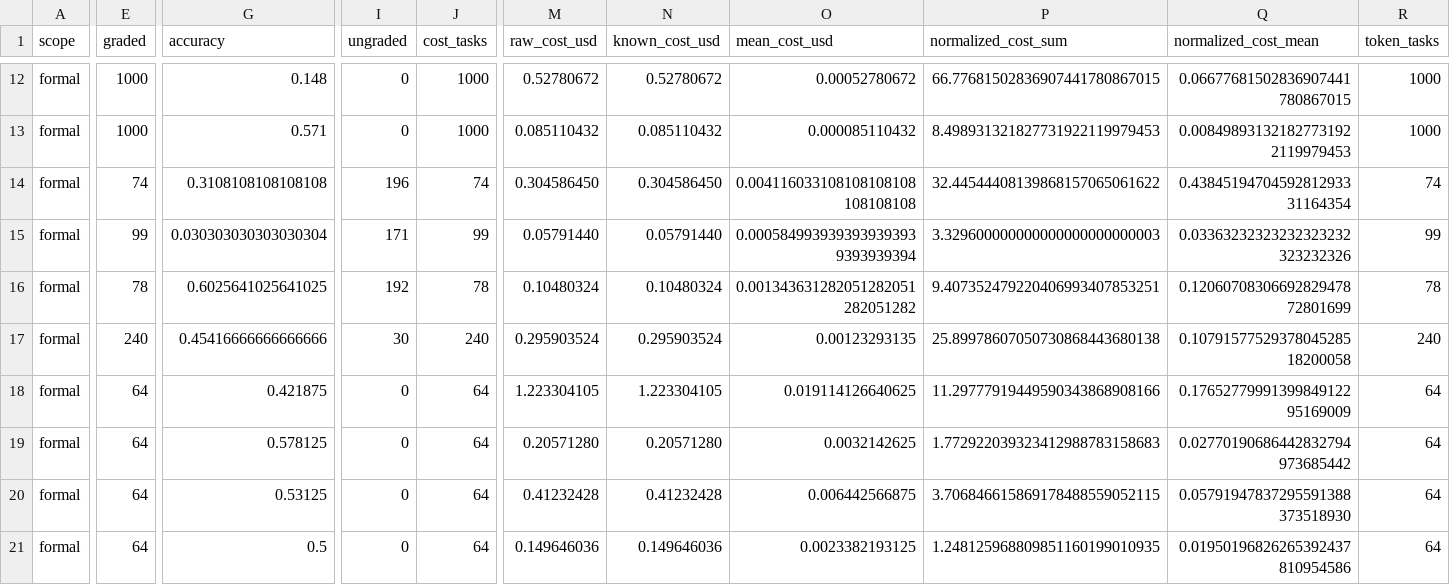
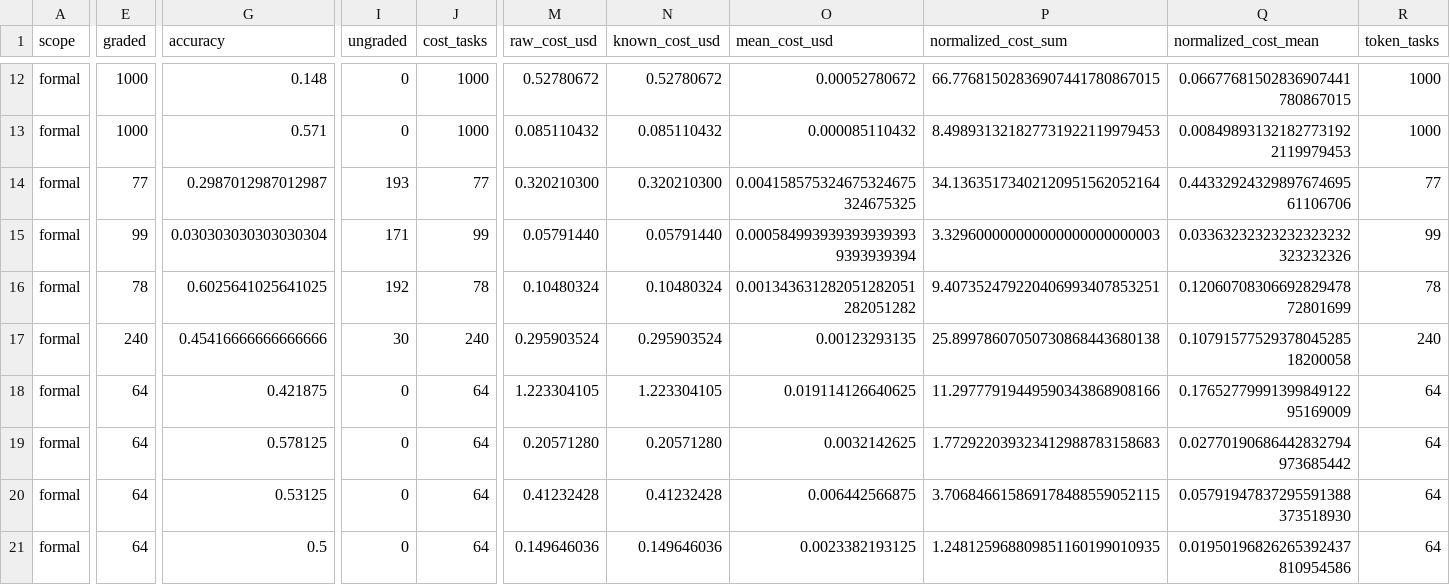
Before and after one commit to shanbinn1202-cloud/benchmark-router-dashboard, a CSV file: docs/assets/models.csv, drawn as a sheet; only a part is shown, gaps mark what is left out; the diff covers the shown part only; the diff names each change by its address in the sheet, - before the commit and + after, or states it on an @@ line.

```diff
--- a/docs/assets/models.csv
+++ b/docs/assets/models.csv
-E14 (graded): 74
+E14 (graded): 77
-G14 (accuracy): 0.3108108108108108
+G14 (accuracy): 0.2987012987012987
-I14 (ungraded): 196
+I14 (ungraded): 193
-J14 (cost_tasks): 74
+J14 (cost_tasks): 77
-M14 (raw_cost_usd): 0.304586450
+M14 (raw_cost_usd): 0.320210300
-N14 (known_cost_usd): 0.304586450
+N14 (known_cost_usd): 0.320210300
-O14 (mean_cost_usd): 0.004116033108108108108108108108
+O14 (mean_cost_usd): 0.004158575324675324675324675325
-P14 (normalized_cost_sum): 32.44544408139868157065061622
+P14 (normalized_cost_sum): 34.13635173402120951562052164
-Q14 (normalized_cost_mean): 0.4384519470459281293331164354
+Q14 (normalized_cost_mean): 0.4433292432989767469561106706
-R14 (token_tasks): 74
+R14 (token_tasks): 77
```
Also changed, not shown: 5 edited cells elsewhere in this file, 1 other file.
